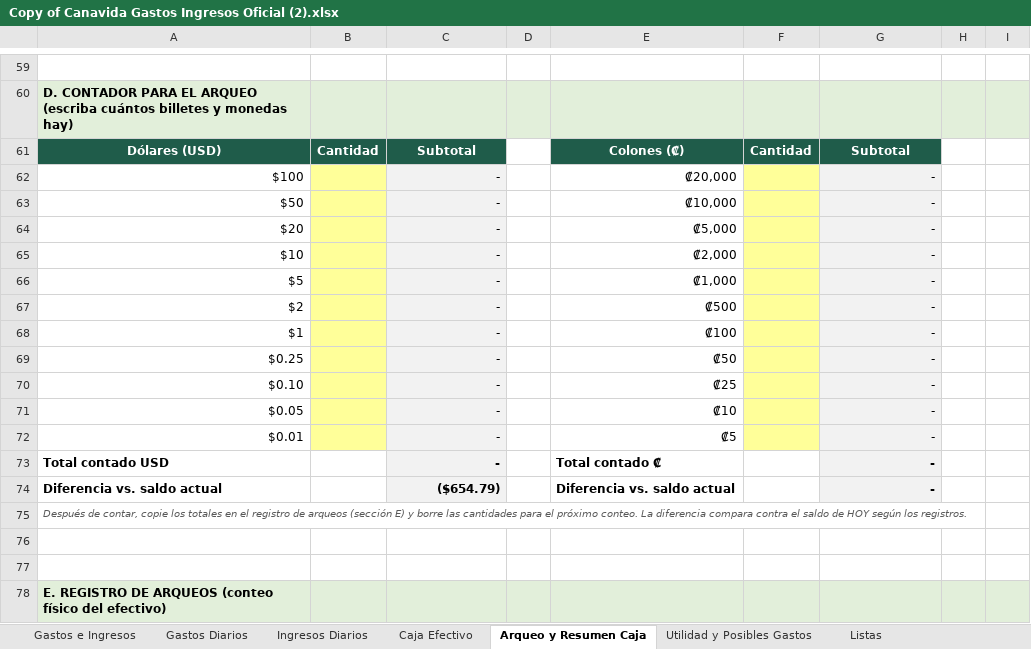
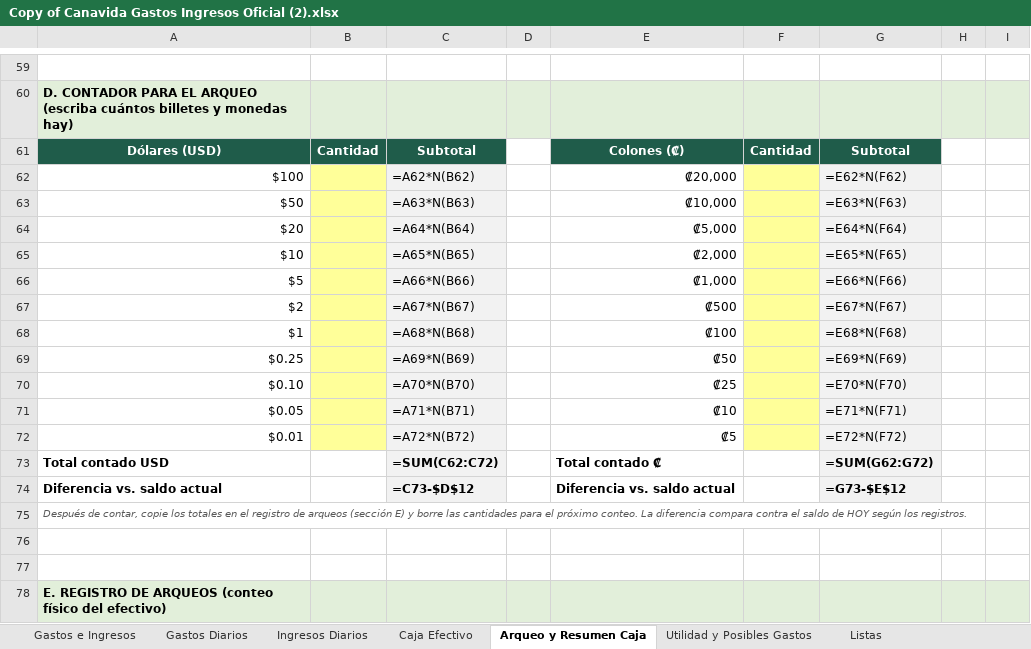
Before and after one commit to charliebrowncr/Gastosofi, an Excel workbook: Copy of Canavida Gastos Ingresos Oficial (2).xlsx, sheet Arqueo y Resumen Caja, drawn as a sheet; only a part is shown, gaps mark what is left out; values as stored, in another font and other column widths than the file's, no borders; formulas without a stored value are shown as written; charts and pictures and conditional formats not drawn; the diff covers the shown part only; the diff names each change by its address in the sheet, - before the commit and + after, or states it on an @@ line.

```diff
--- a/Copy of Canavida Gastos Ingresos Oficial (2).xlsx (sheet Arqueo y Resumen Caja)
+++ b/Copy of Canavida Gastos Ingresos Oficial (2).xlsx (sheet Arqueo y Resumen Caja)
-C62: -
+C62: =A62*N(B62)
-G62: -
+G62: =E62*N(F62)
-C63: -
+C63: =A63*N(B63)
-G63: -
+G63: =E63*N(F63)
-C64: -
+C64: =A64*N(B64)
-G64: -
+G64: =E64*N(F64)
-C65: -
+C65: =A65*N(B65)
-G65: -
+G65: =E65*N(F65)
-C66: -
+C66: =A66*N(B66)
-G66: -
+G66: =E66*N(F66)
-C67: -
+C67: =A67*N(B67)
-G67: -
+G67: =E67*N(F67)
-C68: -
+C68: =A68*N(B68)
-G68: -
+G68: =E68*N(F68)
-C69: -
+C69: =A69*N(B69)
-G69: -
+G69: =E69*N(F69)
-C70: -
+C70: =A70*N(B70)
-G70: -
+G70: =E70*N(F70)
-C71: -
+C71: =A71*N(B71)
-G71: -
+G71: =E71*N(F71)
-C72: -
+C72: =A72*N(B72)
-G72: -
+G72: =E72*N(F72)
-C73: -
+C73: =SUM(C62:C72)
-G73: -
+G73: =SUM(G62:G72)
-C74: ($654.79)
+C74: =C73-$D$12
-G74: -
+G74: =G73-$E$12
```
Also changed, not shown: 35 added rows, 35 removed rows and 91 edited cells elsewhere in this sheet, sheet Caja Efectivo, sheet Utilidad y Posibles Gastos, sheet Gastos Diarios, sheet Gastos e Ingresos, sheet Listas, sheet Ingresos Diarios, charts or pictures, 6 other files.
